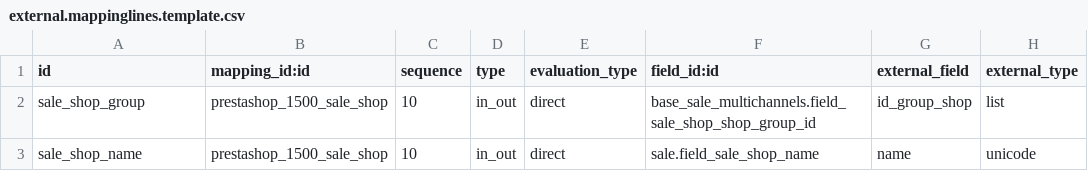
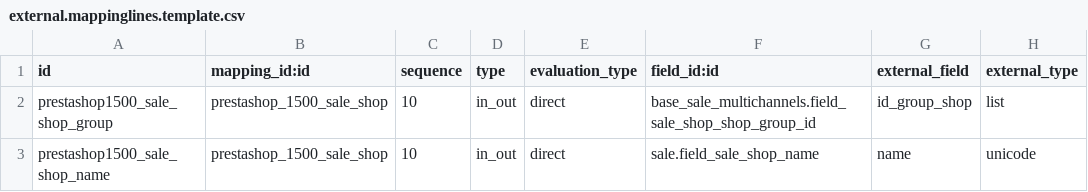
Before and after one commit to OCA/connector-prestashop, a CSV file: prestashoperpconnect/settings/1.5.0.0/sale.shop/external.mappinglines.template.csv, drawn as a sheet; only a part is shown; the diff names each change by its address in the sheet, - before the commit and + after, or states it on an @@ line.

Commit message:
[FIX] fix sale_shop mapping

```diff
--- a/prestashoperpconnect/settings/1.5.0.0/sale.shop/external.mappinglines.template.csv
+++ b/prestashoperpconnect/settings/1.5.0.0/sale.shop/external.mappinglines.template.csv
-A2 (id): sale_shop_group
+A2 (id): prestashop1500_sale_shop_group
-A3 (id): sale_shop_name
+A3 (id): prestashop1500_sale_shop_name
```
